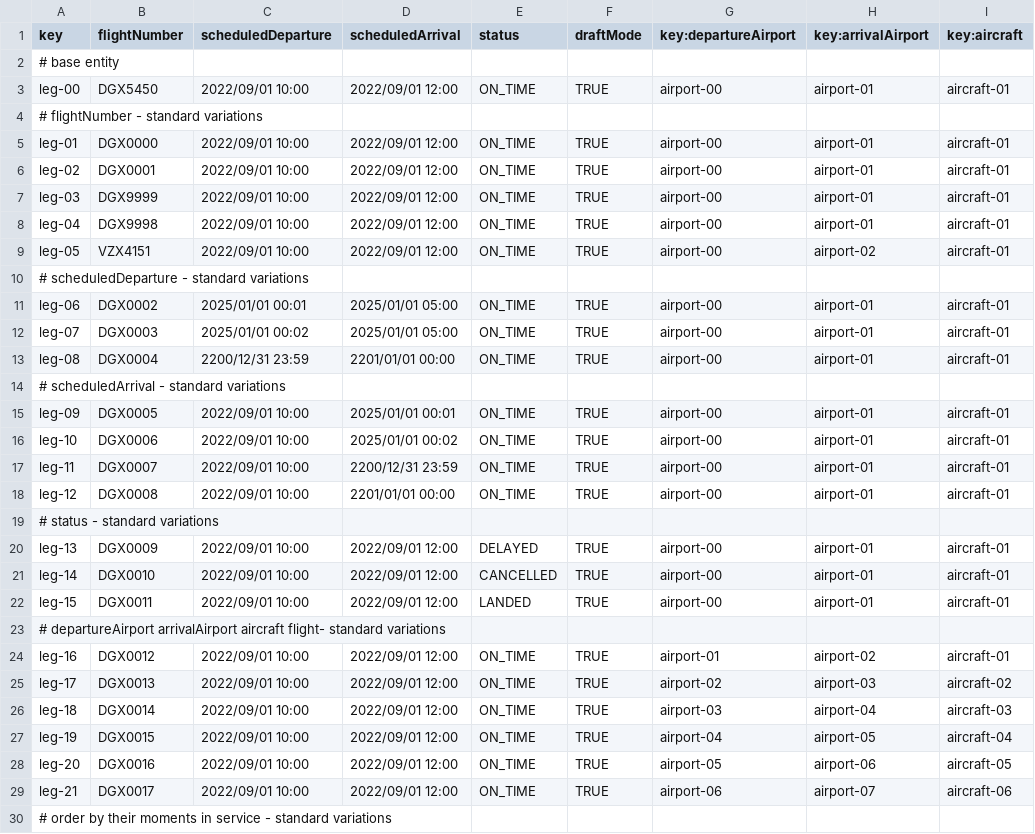
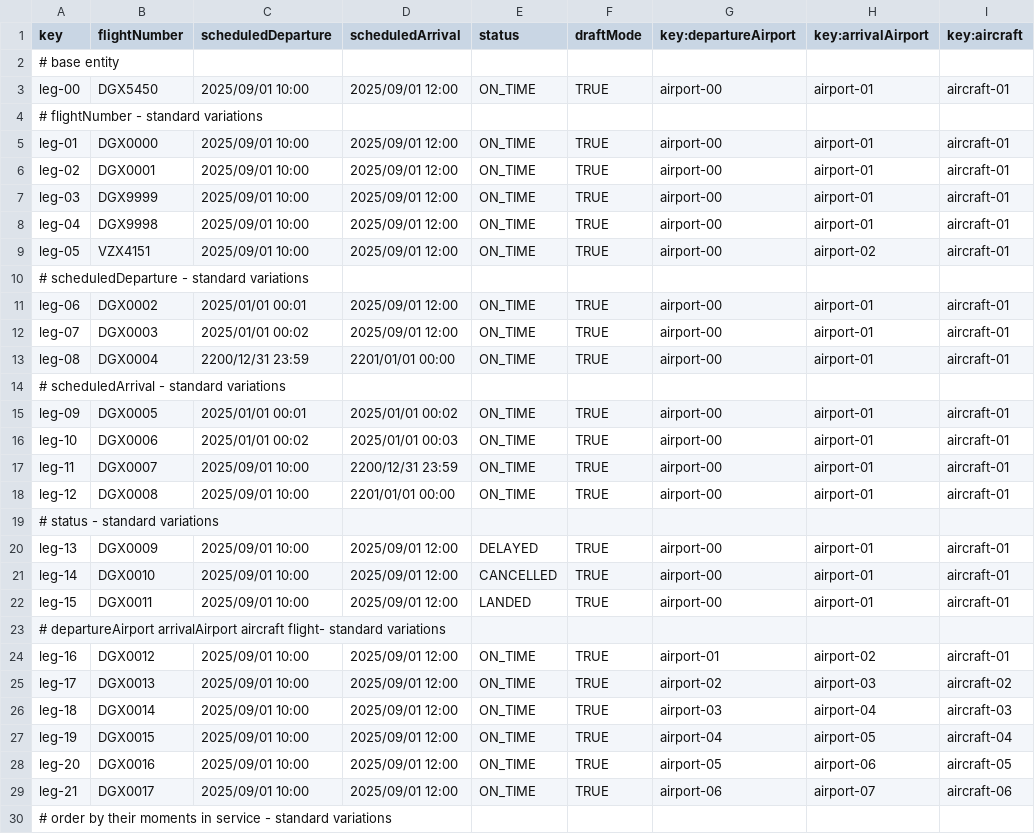
Before and after one commit to C1-036/Acme-ANS-D04, a CSV file: src/main/resources/WEB-INF/data/sample/leg.csv, drawn as a sheet; only a part is shown; the diff covers the shown part only; the diff names each change by its address in the sheet, - before the commit and + after, or states it on an @@ line.

```diff
--- a/src/main/resources/WEB-INF/data/sample/leg.csv
+++ b/src/main/resources/WEB-INF/data/sample/leg.csv
-C3 (scheduledDeparture): 2022/09/01 10:00
+C3 (scheduledDeparture): 2025/09/01 10:00
-D3 (scheduledArrival): 2022/09/01 12:00
+D3 (scheduledArrival): 2025/09/01 12:00
-C5:C9 (scheduledDeparture): 2022/09/01 10:00
+C5:C9 (scheduledDeparture): 2025/09/01 10:00
-D5:D9 (scheduledArrival): 2022/09/01 12:00
+D5:D9 (scheduledArrival): 2025/09/01 12:00
-D11:D12 (scheduledArrival): 2025/01/01 05:00
+D11:D12 (scheduledArrival): 2025/09/01 12:00
-C15 (scheduledDeparture): 2022/09/01 10:00
+C15 (scheduledDeparture): 2025/01/01 00:01
-D15 (scheduledArrival): 2025/01/01 00:01
+D15 (scheduledArrival): 2025/01/01 00:02
-C16 (scheduledDeparture): 2022/09/01 10:00
+C16 (scheduledDeparture): 2025/01/01 00:02
-D16 (scheduledArrival): 2025/01/01 00:02
+D16 (scheduledArrival): 2025/01/01 00:03
-C17:C18 (scheduledDeparture): 2022/09/01 10:00
+C17:C18 (scheduledDeparture): 2025/09/01 10:00
-C20:C22 (scheduledDeparture): 2022/09/01 10:00
+C20:C22 (scheduledDeparture): 2025/09/01 10:00
-D20:D22 (scheduledArrival): 2022/09/01 12:00
+D20:D22 (scheduledArrival): 2025/09/01 12:00
-C24:C29 (scheduledDeparture): 2022/09/01 10:00
+C24:C29 (scheduledDeparture): 2025/09/01 10:00
-D24:D29 (scheduledArrival): 2022/09/01 12:00
+D24:D29 (scheduledArrival): 2025/09/01 12:00
```
Also changed, not shown: 24 edited cells elsewhere in this file, 6 other files.
